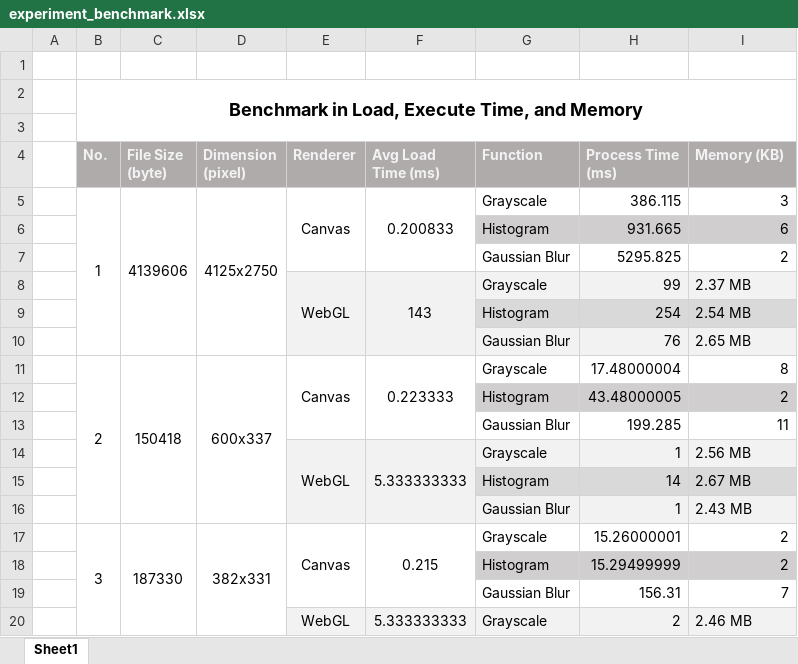
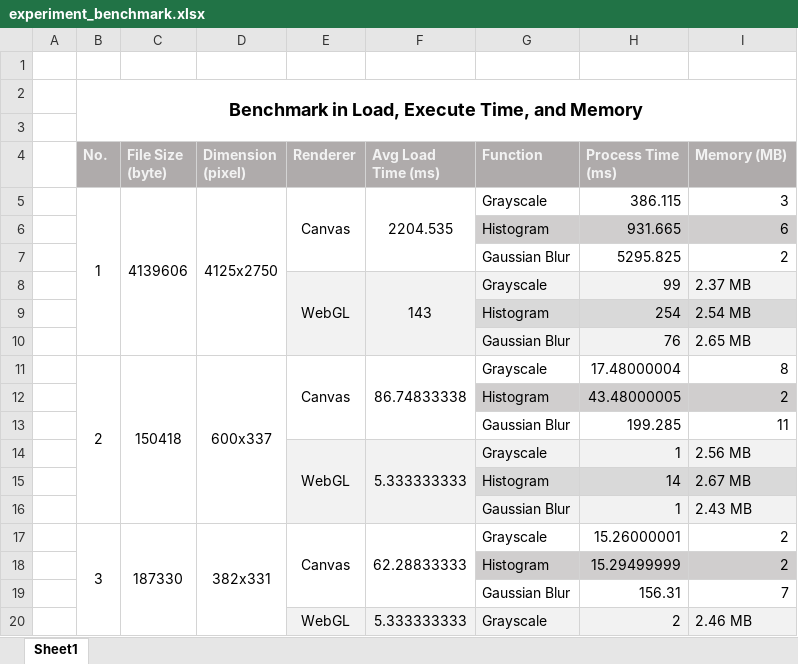
Before and after one commit to admiralnelson/webgl-canvas-image-proc, an Excel workbook: experiment_benchmark.xlsx, sheet Sheet1, drawn as a sheet; only a part is shown; values as stored, in another font and other column widths than the file's, no borders; the diff names each change by its address in the sheet, - before the commit and + after, or states it on an @@ line.

Commit message:
* koreksi file excel

```diff
--- a/experiment_benchmark.xlsx (sheet Sheet1)
+++ b/experiment_benchmark.xlsx (sheet Sheet1)
-I4: Memory (KB)
+I4: Memory (MB)
-F5 (Avg Load Time (ms)): 0.200833
+F5 (Avg Load Time (ms)): 2204.535
-F11 (Avg Load Time (ms)): 0.223333
+F11 (Avg Load Time (ms)): 86.74833338
-F17 (Avg Load Time (ms)): 0.215
+F17 (Avg Load Time (ms)): 62.28833333
```
